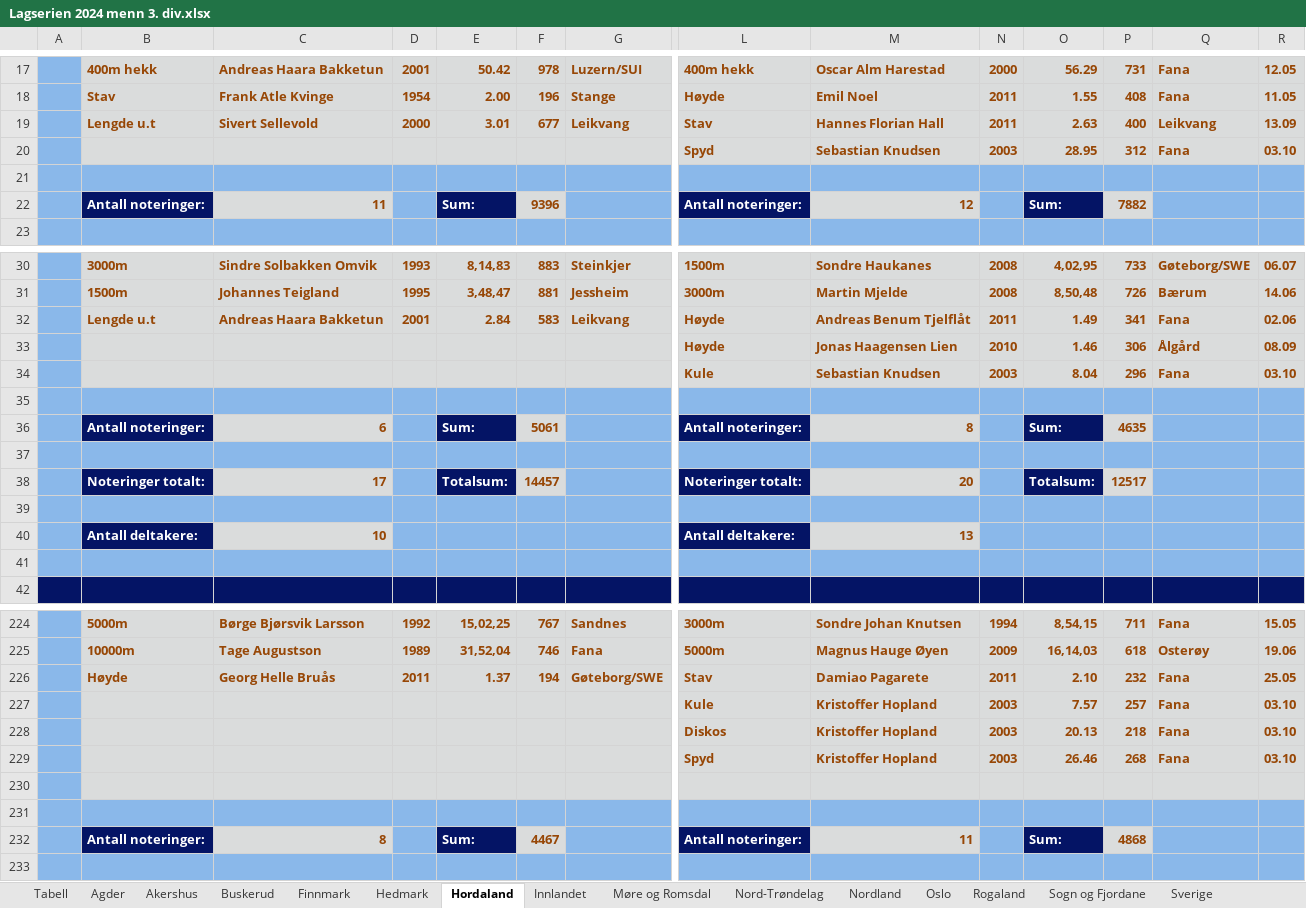
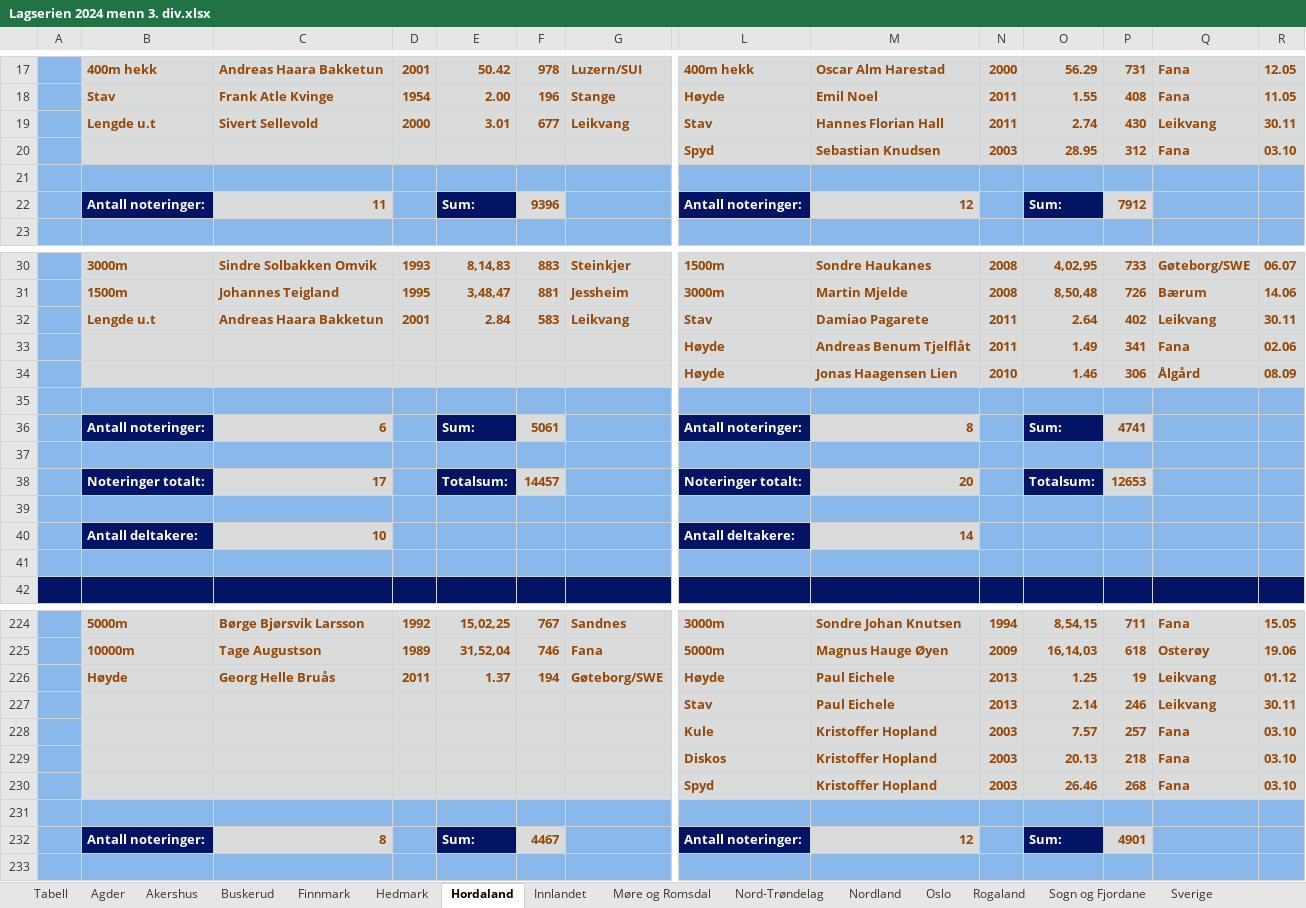
Before and after one commit to perellef/Seriekalkulator-Friidrett, an Excel workbook: output/Lagserien 2024 menn 3. div.xlsx, sheet Hordaland, drawn as a sheet; only a part is shown, gaps mark what is left out; values as stored, in another font and other column widths than the file's, no borders; removed rows and columns are numbered as before the commit, all else as after; rows hold the shown columns only; the diff covers the shown part only; the diff names each change by its address in the sheet, - before the commit and + after, or states it on an @@ line.

```diff
--- a/output/Lagserien 2024 menn 3. div.xlsx (sheet Hordaland)
+++ b/output/Lagserien 2024 menn 3. div.xlsx (sheet Hordaland)
-O19: 2.63
+O19: 2.74
-P19: 400
+P19: 430
-R19: 13.09
+R19: 30.11
-P22: 7882
+P22: 7912
-L32: Høyde
+L32: Stav
-M32: Andreas Benum Tjelflåt
+M32: Damiao Pagarete
-O32: 1.49
+O32: 2.64
-P32: 341
+P32: 402
-Q32: Fana
+Q32: Leikvang
-R32: 02.06
+R32: 30.11
+row 33:  |  |  |  |  |  |  | Høyde | Andreas Benum Tjelflåt | 2011 | 1.49 | 341 | Fana | 02.06
-row 34:  |  |  |  |  |  |  | Kule | Sebastian Knudsen | 2003 | 8.04 | 296 | Fana | 03.10
-P36: 4635
+P36: 4741
-P38: 12517
+P38: 12653
-M40: 13
+M40: 14
-L226: Stav
+L226: Høyde
-M226: Damiao Pagarete
+M226: Paul Eichele
-N226: 2011
+N226: 2013
-O226: 2.10
+O226: 1.25
-P226: 232
+P226: 19
-Q226: Fana
+Q226: Leikvang
-R226: 25.05
+R226: 01.12
+row 227:  |  |  |  |  |  |  | Stav | Paul Eichele | 2013 | 2.14 | 246 | Leikvang | 30.11
-B231:G231 fill: #DADCDC
+B231:G231 fill: #8AB8EA
-L231:R231 fill: #DADCDC
+L231:R231 fill: #8AB8EA
-row 231: (empty)
-M232: 11
+M232: 12
-P232: 4868
+P232: 4901
```
Also changed, not shown: 32 edited cells and cell formats elsewhere in this sheet, sheet Troms, sheet Sogn og Fjordane, sheet Oslo, sheet Tabell, sheet Nordland, sheet Akershus, 10 more sheets, output/Lagserien 2024 1-2. div.xlsx, output/Lagserien 2024 kvinner 3. div.xlsx, 2 other files.
